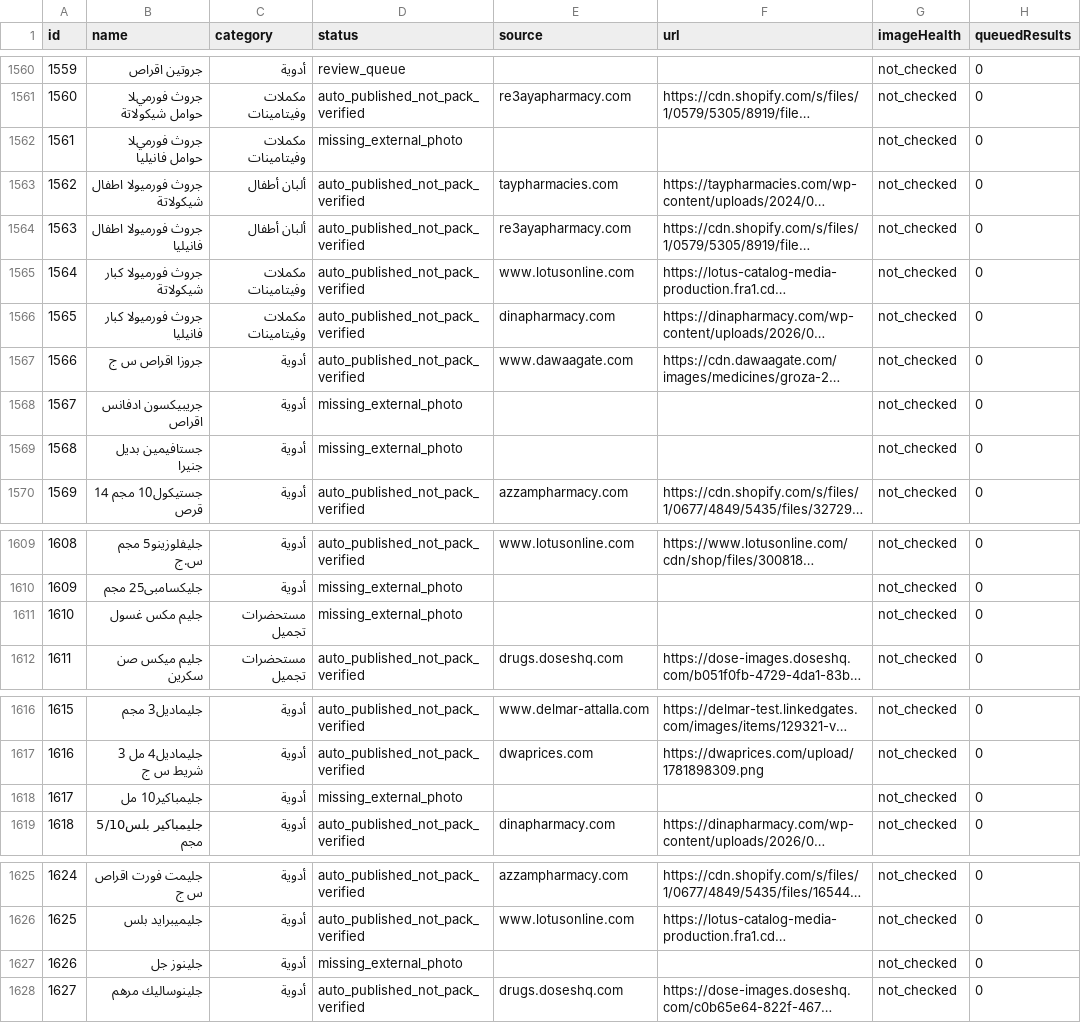
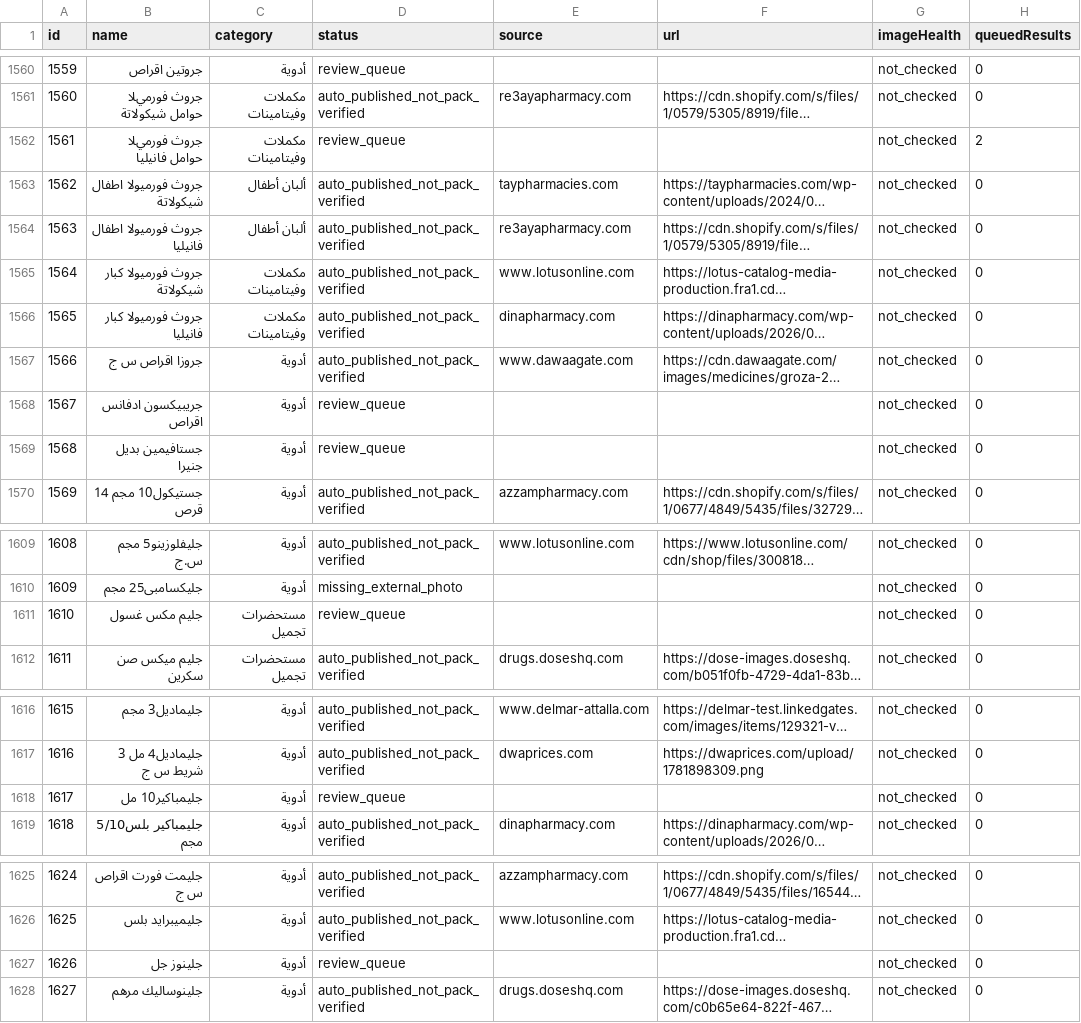
Before and after one commit to Arqanpharma11/Arqan-Pharm, a CSV file: data/arkan-image-coverage.csv, drawn as a sheet; only a part is shown, gaps mark what is left out; long unchanged cells end in …; the diff covers the shown part only; the diff names each change by its address in the sheet, - before the commit and + after, or states it on an @@ line.

```diff
--- a/data/arkan-image-coverage.csv
+++ b/data/arkan-image-coverage.csv
-D1562 (status): missing_external_photo
+D1562 (status): review_queue
-H1562 (queuedResults): 0
+H1562 (queuedResults): 2
-D1568:D1569 (status): missing_external_photo
+D1568:D1569 (status): review_queue
-D1611 (status): missing_external_photo
+D1611 (status): review_queue
-D1618 (status): missing_external_photo
+D1618 (status): review_queue
-D1627 (status): missing_external_photo
+D1627 (status): review_queue
```
Also changed, not shown: 17 edited cells elsewhere in this file, 4 other files.
